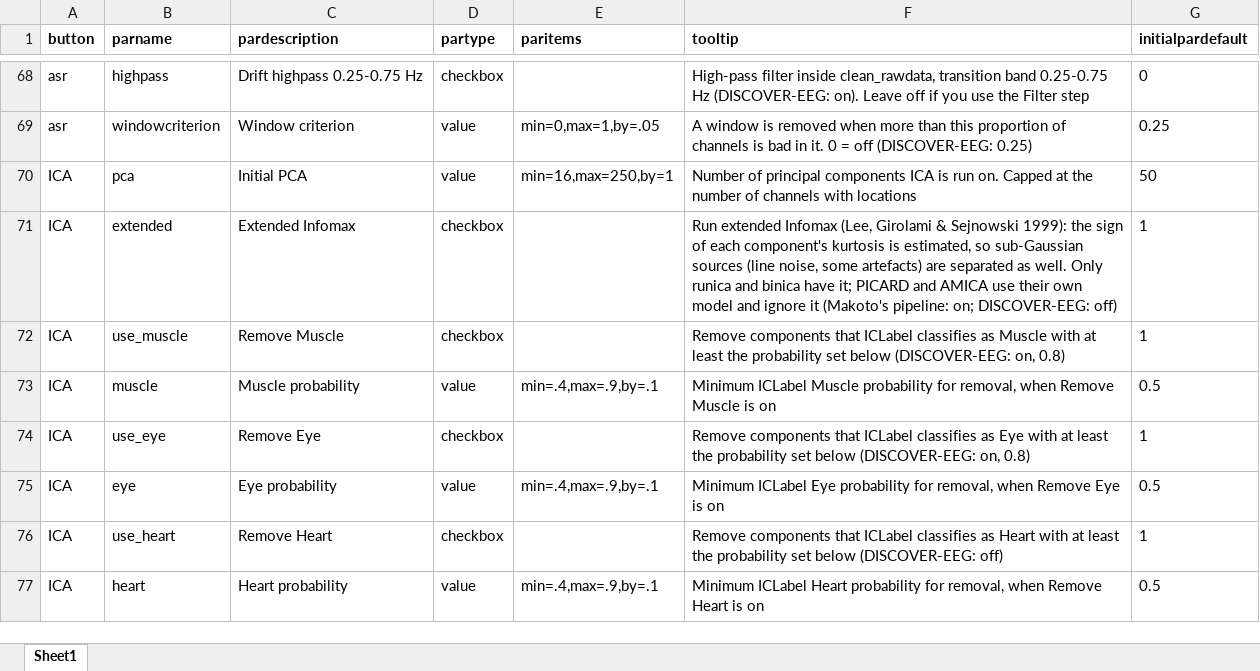
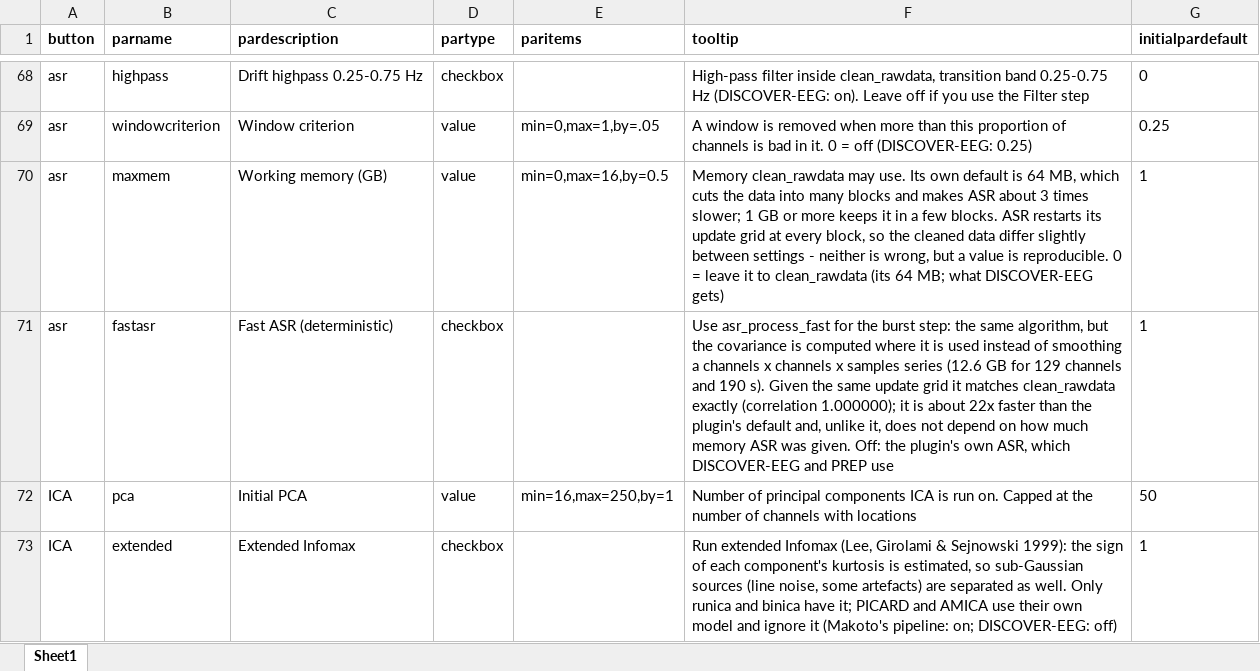
Before and after one commit to dirkjasmit/EegWorkflowApp, an Excel workbook: resources/EegWorkflow_parameters.xlsx, sheet Sheet1, drawn as a sheet; only a part is shown, gaps mark what is left out; the shorter side is filled out with more unchanged rows; values as stored, in another font and other column widths than the file's, no borders; the diff names each change by its address in the sheet, - before the commit and + after, or states it on an @@ line.

```diff
--- a/resources/EegWorkflow_parameters.xlsx (sheet Sheet1)
+++ b/resources/EegWorkflow_parameters.xlsx (sheet Sheet1)
+row 70: asr | maxmem | Working memory (GB) | value | min=0,max=16,by=0.5 | Memory clean_rawdata may use. Its own default is 64 MB, which cuts the data into many blocks and makes ASR about 3 times slower; 1 GB or more keeps it in a few blocks. ASR restarts its update grid at every block, so the cleaned data differ slightly between settings - neither is wrong, but a value is reproducible. 0 = leave it to clean_rawdata (its 64 MB; what DISCOVER-EEG gets) | 1
+row 71: asr | fastasr | Fast ASR (deterministic) | checkbox |  | Use asr_process_fast for the burst step: the same algorithm, but the covariance is computed where it is used instead of smoothing a channels x channels x samples series (12.6 GB for 129 channels and 190 s). Given the same update grid it matches clean_rawdata exactly (correlation 1.000000); it is about 22x faster than the plugin's default and, unlike it, does not depend on how much memory ASR was given. Off: the plugin's own ASR, which DISCOVER-EEG and PREP use | 1
```
Also changed, not shown: 4 other files.
